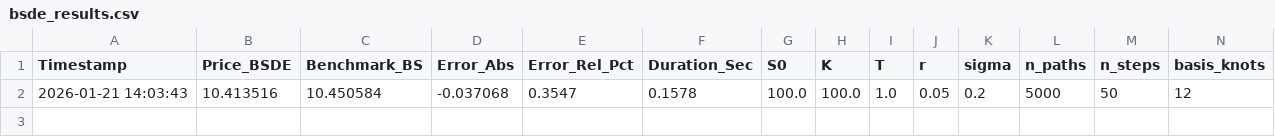
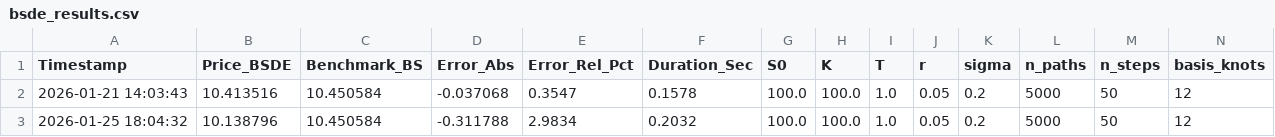
Before and after one commit to EmanueleLippi/code, a CSV file: result/bsde/bsde_results.csv, drawn as a sheet.

Commit message:
Second Step + First Step NN

```diff
--- a/result/bsde/bsde_results.csv
+++ b/result/bsde/bsde_results.csv
@@ -2 +2,2 @@ Timestamp,Price_BSDE,Benchmark_BS,Error_Abs,Error_Rel_Pct,Duration_Sec,S0,K,T,r,
 2026-01-21 14:03:43,10.413516,10.450584,-0.037068,0.3547,0.1578,100.0,100.0,1.0,0.05,0.2,5000,50,12
+2026-01-25 18:04:32,10.138796,10.450584,-0.311788,2.9834,0.2032,100.0,100.0,1.0,0.05,0.2,5000,50,12
```
Also changed, not shown: 23 other files.
